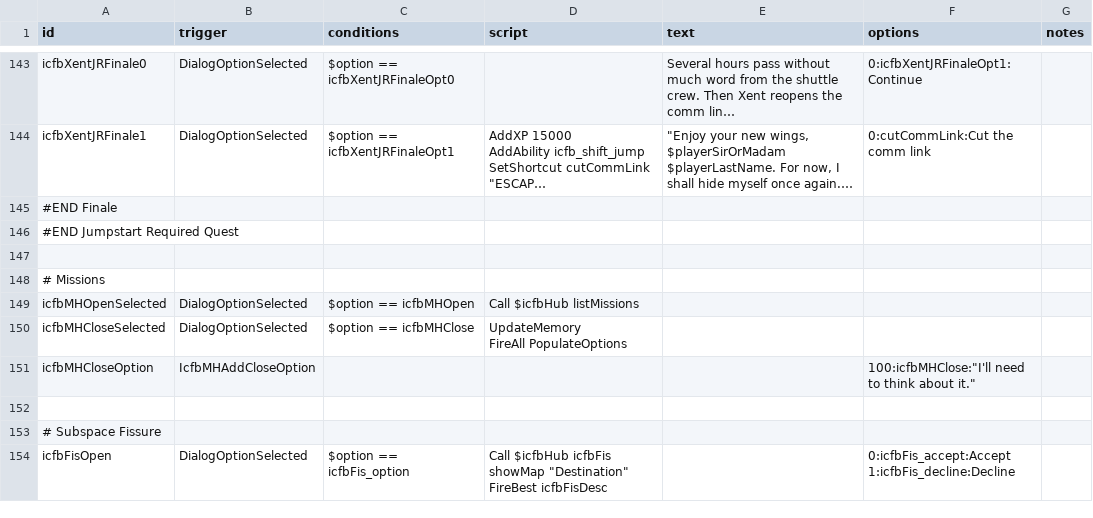
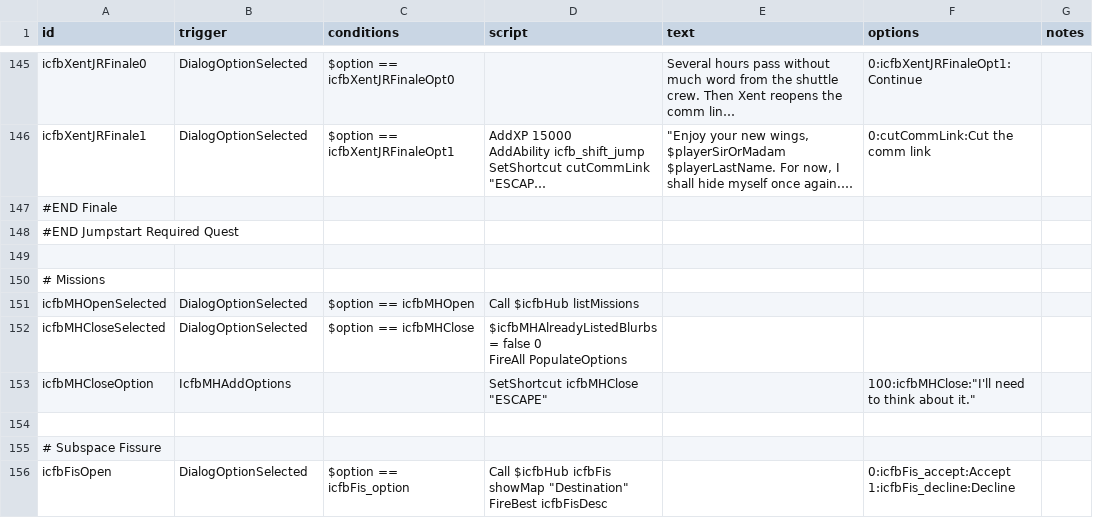
Before and after one commit to JohnShmo/Project_ItCameFromBeyond, a CSV file: data/campaign/rules.csv, drawn as a sheet; only a part is shown, gaps mark what is left out; long unchanged cells end in …; addresses are those after the commit; ↵ is a line break in a cell; the diff covers the shown part only; the diff names each change by its address in the sheet, - before the commit and + after, or states it on an @@ line.

```diff
--- a/data/campaign/rules.csv
+++ b/data/campaign/rules.csv
-D152 (script): UpdateMemory ↵ FireAll PopulateOptions
+D152 (script): $icfbMHAlreadyListedBlurbs = false 0 ↵ FireAll PopulateOptions
-B153 (trigger): IcfbMHAddCloseOption
+B153 (trigger): IcfbMHAddOptions
-D153 (script): (empty)
+D153 (script): SetShortcut icfbMHClose "ESCAPE"
```
Also changed, not shown: 2 added rows and 18 edited cells elsewhere in this file, 6 other files.
